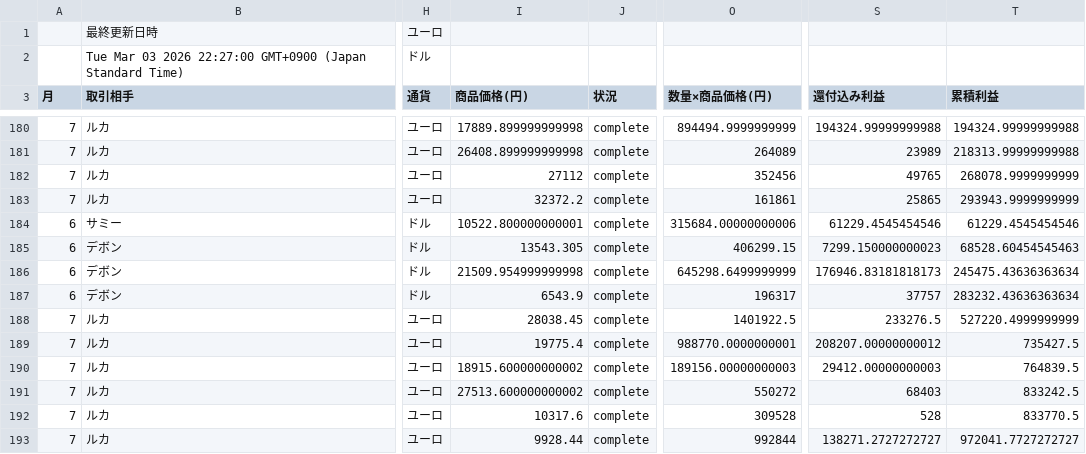
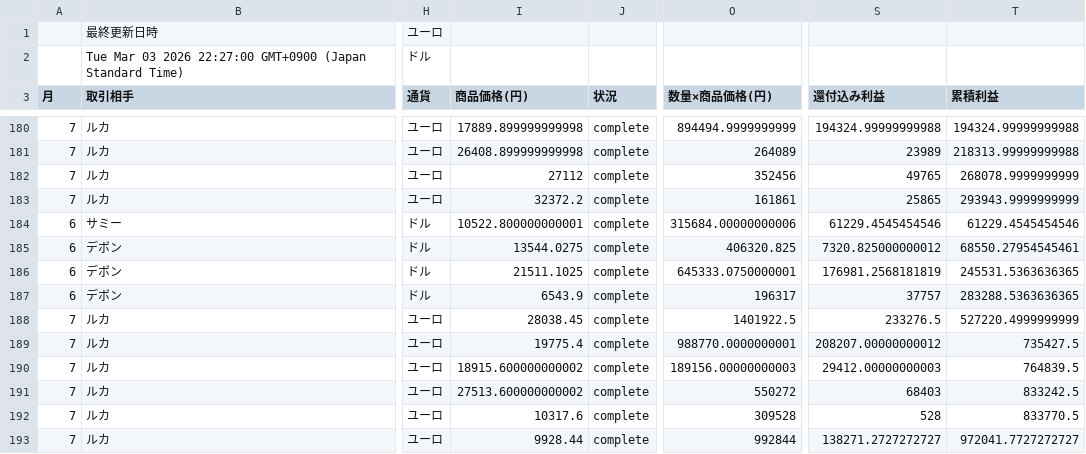
Before and after one commit to 07-hajime-tokyo/csv-data-site, a CSV file: data.csv, drawn as a sheet; only a part is shown, gaps mark what is left out; the diff names each change by its address in the sheet, - before the commit and + after, or states it on an @@ line.

Commit message:
Update CSV backup

```diff
--- a/data.csv
+++ b/data.csv
-I185 (商品価格(円)): 13543.305
+I185 (商品価格(円)): 13544.0275
-O185 (数量×商品価格(円)): 406299.15
+O185 (数量×商品価格(円)): 406320.825
-S185 (還付込み利益): 7299.150000000023
+S185 (還付込み利益): 7320.825000000012
-T185 (累積利益): 68528.60454545463
+T185 (累積利益): 68550.27954545461
-I186 (商品価格(円)): 21509.954999999998
+I186 (商品価格(円)): 21511.1025
-O186 (数量×商品価格(円)): 645298.6499999999
+O186 (数量×商品価格(円)): 645333.0750000001
-S186 (還付込み利益): 176946.83181818173
+S186 (還付込み利益): 176981.2568181819
-T186 (累積利益): 245475.43636363634
+T186 (累積利益): 245531.5363636365
-T187 (累積利益): 283232.43636363634
+T187 (累積利益): 283288.5363636365
```
